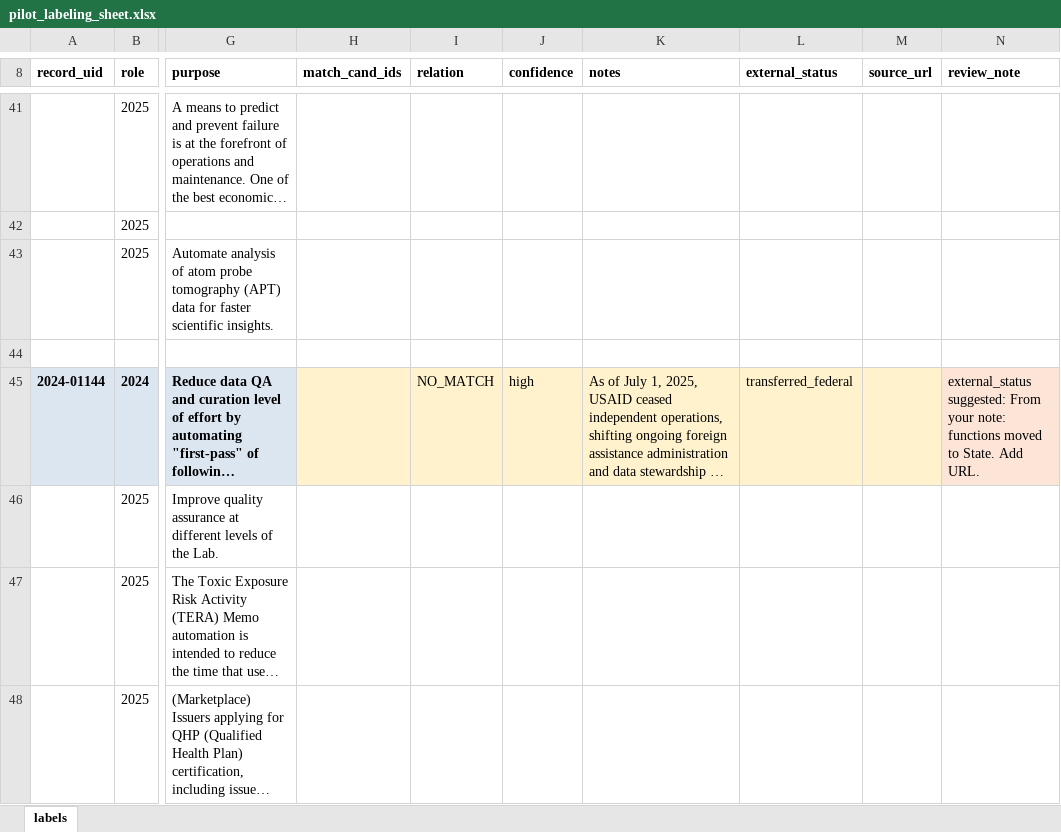
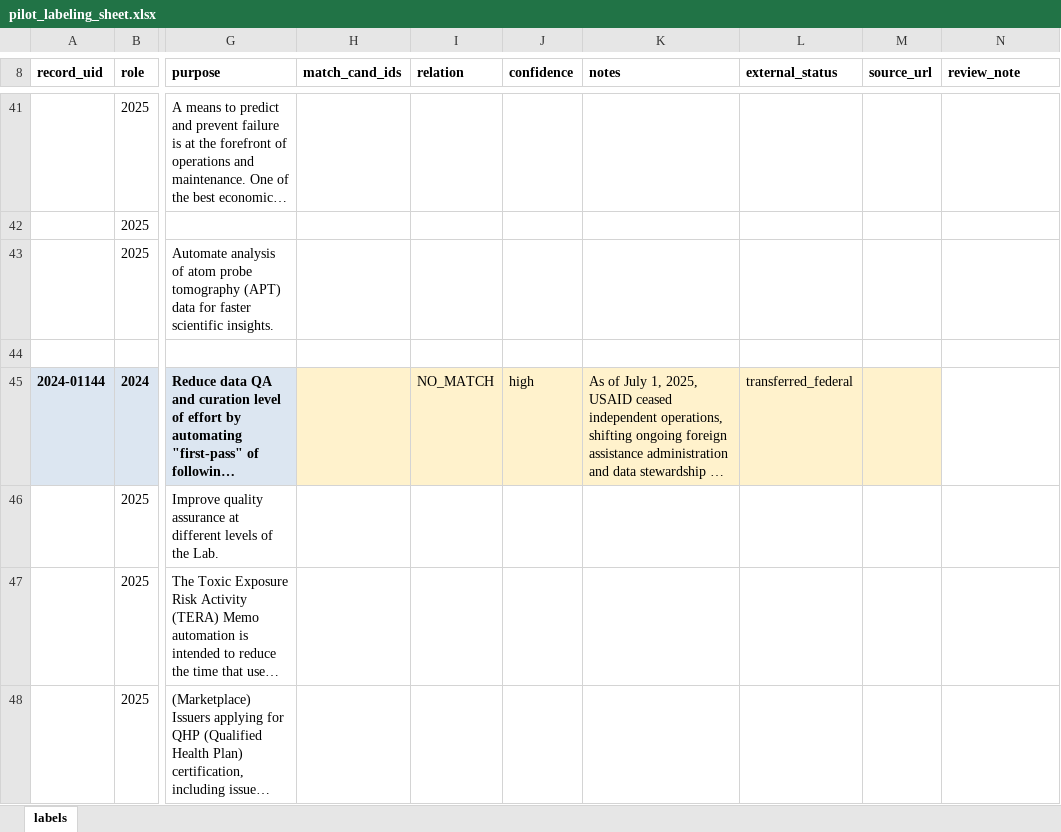
Before and after one commit to suehuynh/AI-use-case-attrition-audit, an Excel workbook: outputs/labeling/pilot_labeling_sheet.xlsx, sheet labels, drawn as a sheet; only a part is shown, gaps mark what is left out; long unchanged cells end in …; values as stored, in another font and other column widths than the file's, no borders; the diff covers the shown part only; the diff names each change by its address in the sheet, - before the commit and + after, or states it on an @@ line.

Commit message:
docs: update labeling

```diff
--- a/outputs/labeling/pilot_labeling_sheet.xlsx (sheet labels)
+++ b/outputs/labeling/pilot_labeling_sheet.xlsx (sheet labels)
-N45 (review_note): external_status suggested: From your note: functions moved to State. Add URL.
+N45 (review_note): (empty)
-N45 fill: #FCE4D6
+N45 fill: none
```
Also changed, not shown: 22 edited cells and cell formats elsewhere in this sheet.
